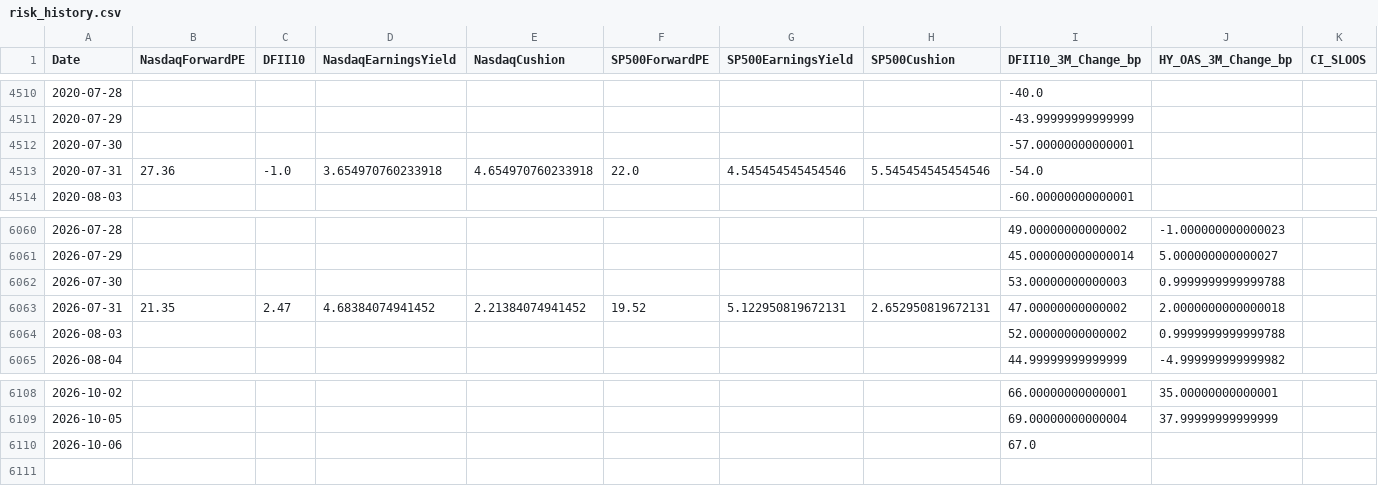
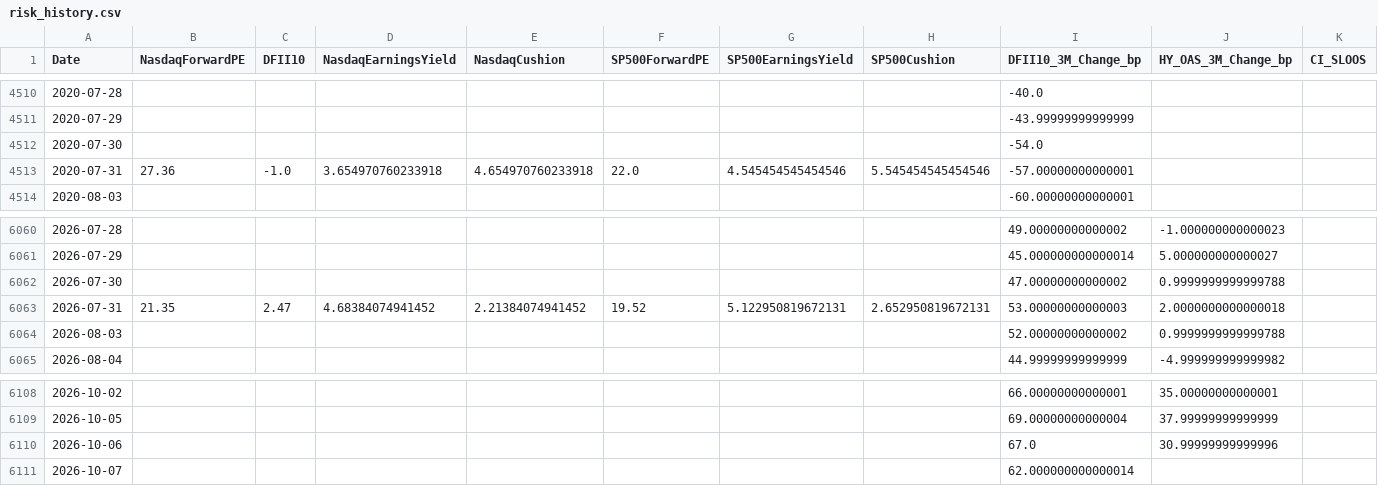
Before and after one commit to RH-102/my-index, a CSV file: data/risk_history.csv, drawn as a sheet; only a part is shown, gaps mark what is left out.

```diff
--- a/data/risk_history.csv
+++ b/data/risk_history.csv
@@ -4511,4 +4511,4 @@ Date,NasdaqForwardPE,DFII10,NasdaqEarningsYield,NasdaqCushion,SP500ForwardPE,SP5
 2020-07-29,,,,,,,,-43.99999999999999,,
-2020-07-30,,,,,,,,-57.00000000000001,,
-2020-07-31,27.36,-1.0,3.654970760233918,4.654970760233918,22.0,4.545454545454546,5.545454545454546,-54.0,,
+2020-07-30,,,,,,,,-54.0,,
+2020-07-31,27.36,-1.0,3.654970760233918,4.654970760233918,22.0,4.545454545454546,5.545454545454546,-57.00000000000001,,
 2020-08-03,,,,,,,,-60.00000000000001,,
@@ -6061,4 +6061,4 @@ Date,NasdaqForwardPE,DFII10,NasdaqEarningsYield,NasdaqCushion,SP500ForwardPE,SP5
 2026-07-29,,,,,,,,45.000000000000014,5.000000000000027,
-2026-07-30,,,,,,,,53.00000000000003,0.9999999999999788,
-2026-07-31,21.35,2.47,4.68384074941452,2.21384074941452,19.52,5.122950819672131,2.652950819672131,47.00000000000002,2.0000000000000018,
+2026-07-30,,,,,,,,47.00000000000002,0.9999999999999788,
+2026-07-31,21.35,2.47,4.68384074941452,2.21384074941452,19.52,5.122950819672131,2.652950819672131,53.00000000000003,2.0000000000000018,
 2026-08-03,,,,,,,,52.00000000000002,0.9999999999999788,
@@ -6109,2 +6109,3 @@ Date,NasdaqForwardPE,DFII10,NasdaqEarningsYield,NasdaqCushion,SP500ForwardPE,SP5
 2026-10-05,,,,,,,,69.00000000000004,37.99999999999999,
-2026-10-06,,,,,,,,67.0,,
+2026-10-06,,,,,,,,67.0,30.99999999999996,
+2026-10-07,,,,,,,,62.000000000000014,,
```
Also changed, not shown: data/benchmark_history.csv, data/index_history.csv, 17 other files.
